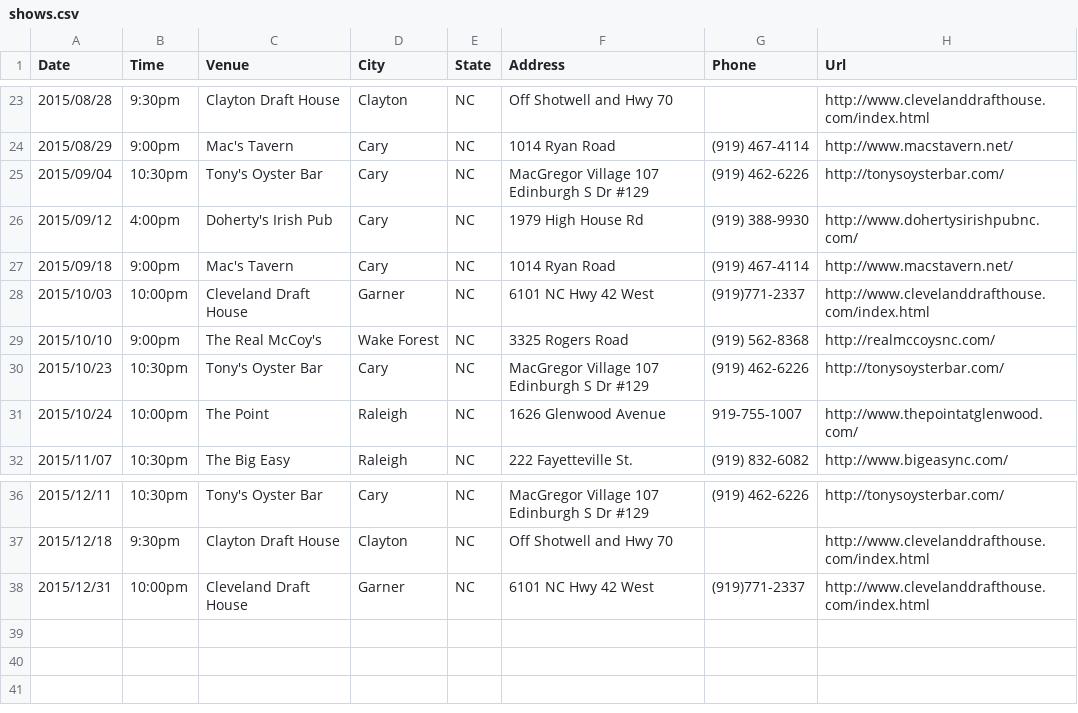
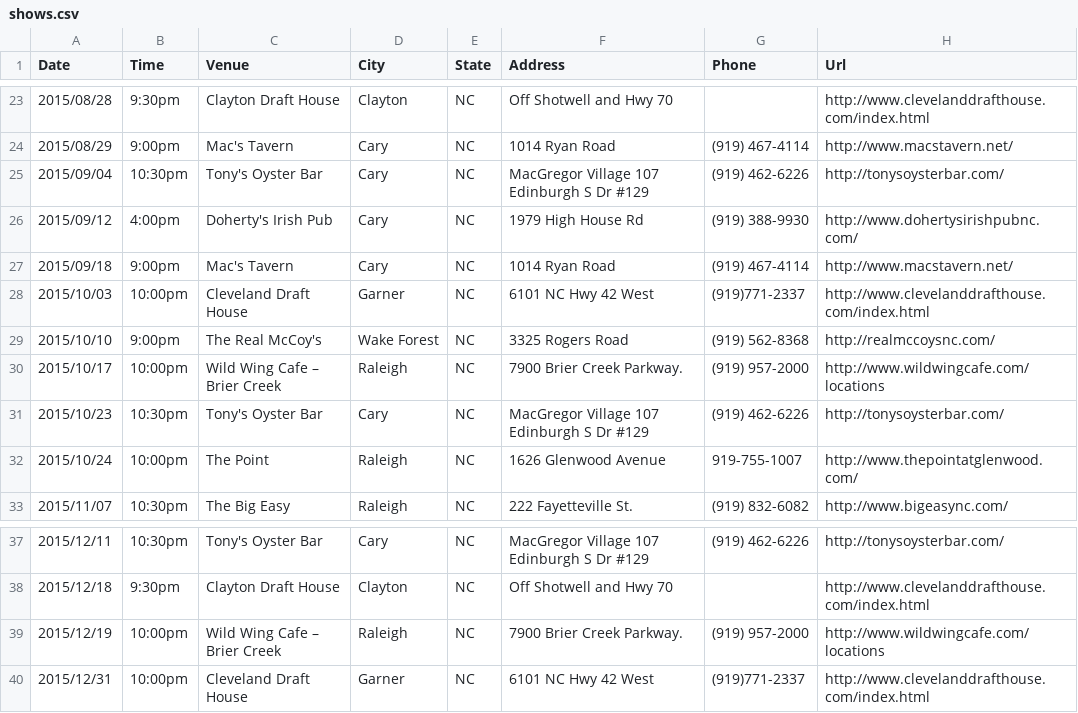
Before and after one commit to teamolympusgames/redlinenc, a CSV file: _data/shows.csv, drawn as a sheet; only a part is shown, gaps mark what is left out.

Commit message:
Update shows.csv

```diff
--- a/_data/shows.csv
+++ b/_data/shows.csv
@@ -29,2 +29,3 @@ Date,Time,Venue,City,State,Address,Phone,Url
 2015/10/10,9:00pm,The Real McCoy's,Wake Forest, NC,3325 Rogers Road,(919) 562-8368,http://realmccoysnc.com/
+2015/10/17,10:00pm,Wild Wing Cafe – Brier Creek,Raleigh, NC,7900 Brier Creek Parkway.,(919) 957-2000,http://www.wildwingcafe.com/locations
 2015/10/23,10:30pm,Tony's Oyster Bar,Cary, NC,MacGregor Village 107 Edinburgh S Dr #129,(919) 462-6226,http://tonysoysterbar.com/
@@ -37,2 +38,3 @@ Date,Time,Venue,City,State,Address,Phone,Url
 2015/12/18,9:30pm,Clayton Draft House,Clayton, NC,Off Shotwell and Hwy 70,,http://www.clevelanddrafthouse.com/index.html
+2015/12/19,10:00pm,Wild Wing Cafe – Brier Creek,Raleigh, NC,7900 Brier Creek Parkway.,(919) 957-2000,http://www.wildwingcafe.com/locations
 2015/12/31,10:00pm,Cleveland Draft House,Garner, NC,6101 NC Hwy 42 West,(919)771-2337,http://www.clevelanddrafthouse.com/index.html
```
